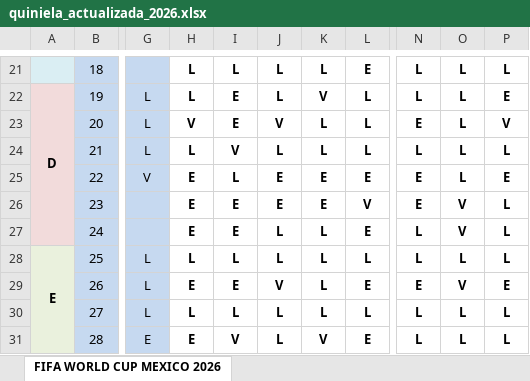
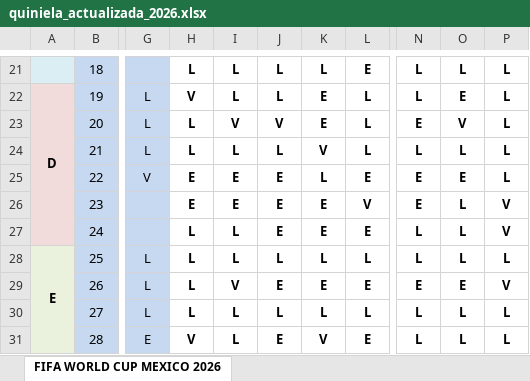
Before and after one commit to limondeagua-svg/Quiniela-World-Cup-Mexico-2026, an Excel workbook: quiniela_actualizada_2026.xlsx, sheet FIFA WORLD CUP MEXICO 2026, drawn as a sheet; only a part is shown, gaps mark what is left out; values as stored, in another font and other column widths than the file's, no borders; conditional formats not drawn; the diff covers the shown part only; the diff names each change by its address in the sheet, - before the commit and + after, or states it on an @@ line.

```diff
--- a/quiniela_actualizada_2026.xlsx (sheet FIFA WORLD CUP MEXICO 2026)
+++ b/quiniela_actualizada_2026.xlsx (sheet FIFA WORLD CUP MEXICO 2026)
-H22: L
+H22: V
-I22: E
+I22: L
-K22: V
+K22: E
-O22: L
+O22: E
-P22: E
+P22: L
-H23: V
+H23: L
-I23: E
+I23: V
-K23: L
+K23: E
-O23: L
+O23: V
-P23: V
+P23: L
-I24: V
+I24: L
-K24: L
+K24: V
-I25: L
+I25: E
-K25: E
+K25: L
-O25: L
+O25: E
-P25: E
+P25: L
-O26:O27: V
+O26:O27: L
-P26:P27: L
+P26:P27: V
-H27: E
+H27: L
-I27: E
+I27: L
-J27: L
+J27: E
-K27: L
+K27: E
-H29: E
+H29: L
-I29: E
+I29: V
-J29: V
+J29: E
-K29: L
+K29: E
-O29: V
+O29: E
-P29: E
+P29: V
-H31: E
+H31: V
-I31: V
+I31: L
-J31: L
+J31: E
```
Also changed, not shown: 4 added rows, 4 removed rows and 177 edited cells elsewhere in this sheet.
